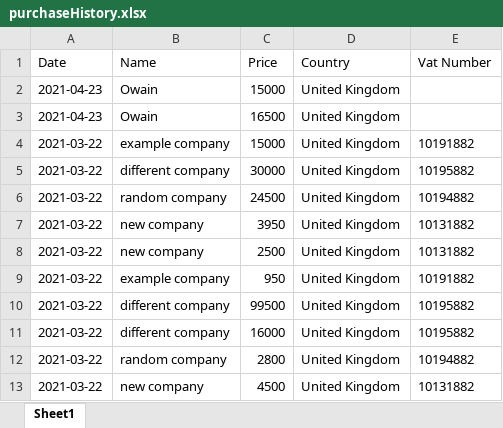
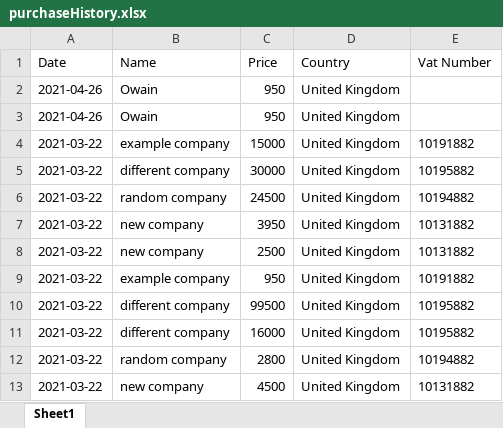
Before and after one commit to milosvujovic/imageoptim_project, an Excel workbook: static/purchases/purchaseHistory.xlsx, sheet Sheet1, drawn as a sheet; values as stored, in another font and other column widths than the file's, no borders; the diff names each change by its address in the sheet, - before the commit and + after, or states it on an @@ line.

```diff
--- a/static/purchases/purchaseHistory.xlsx (sheet Sheet1)
+++ b/static/purchases/purchaseHistory.xlsx (sheet Sheet1)
-A2:A3 (Date): 2021-04-23
+A2:A3 (Date): 2021-04-26
-C2 (Price): 15000
+C2 (Price): 950
-C3 (Price): 16500
+C3 (Price): 950
```
Also changed, not shown: 6 other files.
